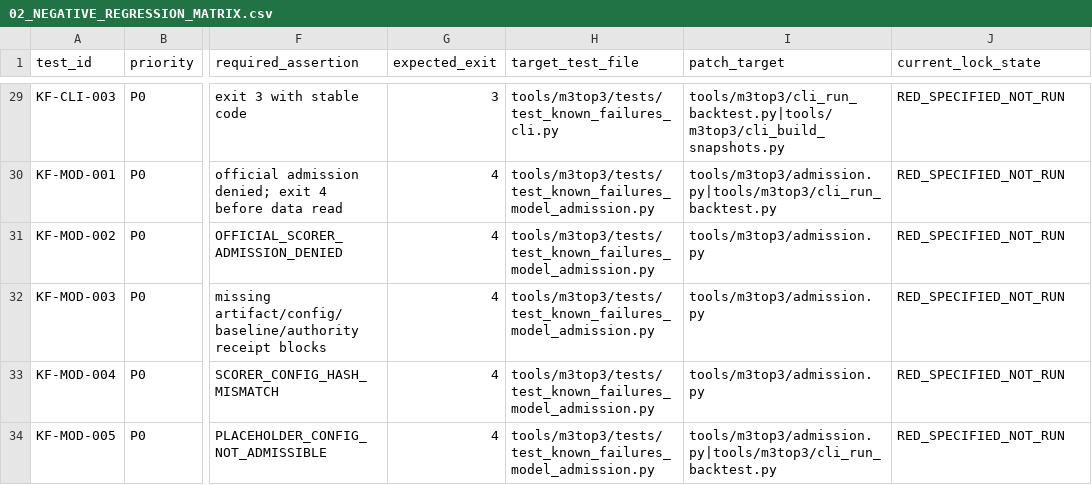
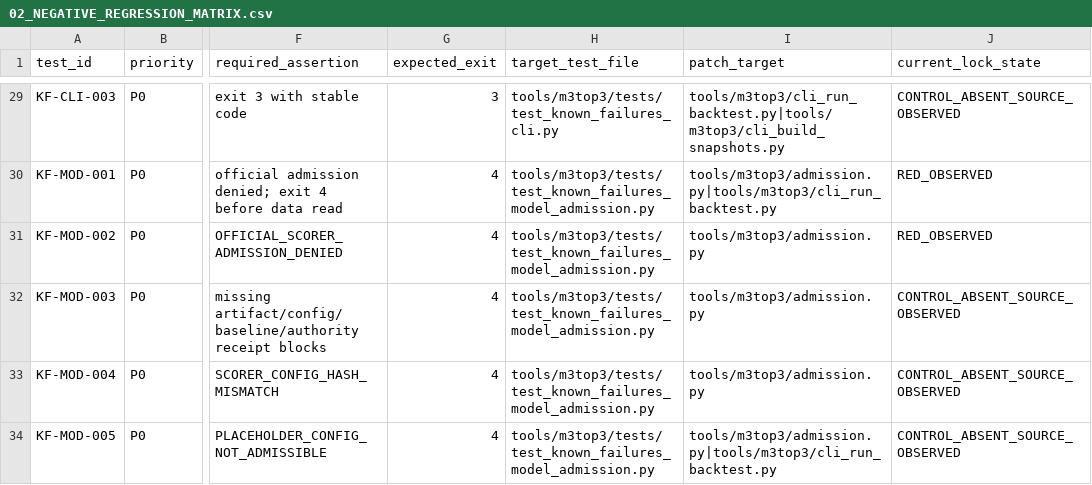
Before and after one commit to AofSpds/asset-agent-asa, a CSV file: control/m3top3/remediation/2026-08-23/R-WP4-01/02_NEGATIVE_REGRESSION_MATRIX.csv, drawn as a sheet; only a part is shown, gaps mark what is left out; the diff covers the shown part only; the diff names each change by its address in the sheet, - before the commit and + after, or states it on an @@ line.

```diff
--- a/control/m3top3/remediation/2026-08-23/R-WP4-01/02_NEGATIVE_REGRESSION_MATRIX.csv
+++ b/control/m3top3/remediation/2026-08-23/R-WP4-01/02_NEGATIVE_REGRESSION_MATRIX.csv
-J29 (current_lock_state): RED_SPECIFIED_NOT_RUN
+J29 (current_lock_state): CONTROL_ABSENT_SOURCE_OBSERVED
-J30:J31 (current_lock_state): RED_SPECIFIED_NOT_RUN
+J30:J31 (current_lock_state): RED_OBSERVED
-J32:J34 (current_lock_state): RED_SPECIFIED_NOT_RUN
+J32:J34 (current_lock_state): CONTROL_ABSENT_SOURCE_OBSERVED
```
Also changed, not shown: 27 edited cells elsewhere in this file, 33 other files.
